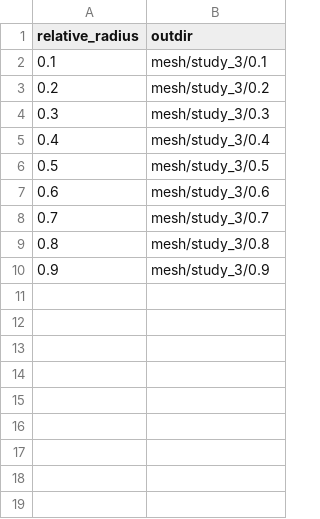
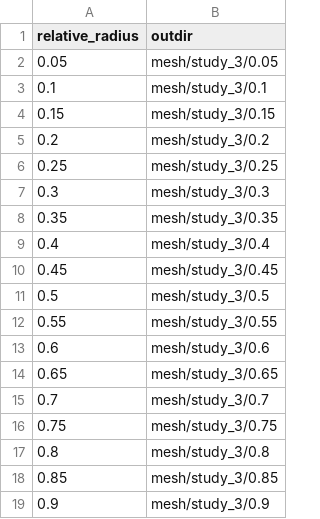
Before and after one commit to molel-gt/ssb, a CSV file: data/study_3.csv, drawn as a sheet; the diff names each change by its address in the sheet, - before the commit and + after, or states it on an @@ line.

Commit message:
update

```diff
--- a/data/study_3.csv
+++ b/data/study_3.csv
+row 2: 0.05 | mesh/study_3/0.05
+row 4: 0.15 | mesh/study_3/0.15
+row 6: 0.25 | mesh/study_3/0.25
+row 8: 0.35 | mesh/study_3/0.35
+row 10: 0.45 | mesh/study_3/0.45
+row 12: 0.55 | mesh/study_3/0.55
+row 14: 0.65 | mesh/study_3/0.65
+row 16: 0.75 | mesh/study_3/0.75
+row 18: 0.85 | mesh/study_3/0.85
```
